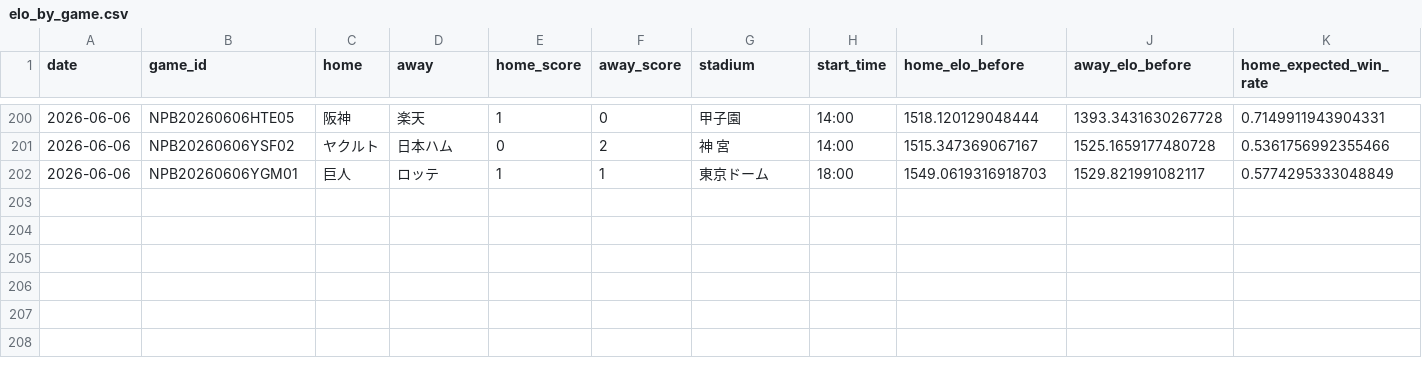
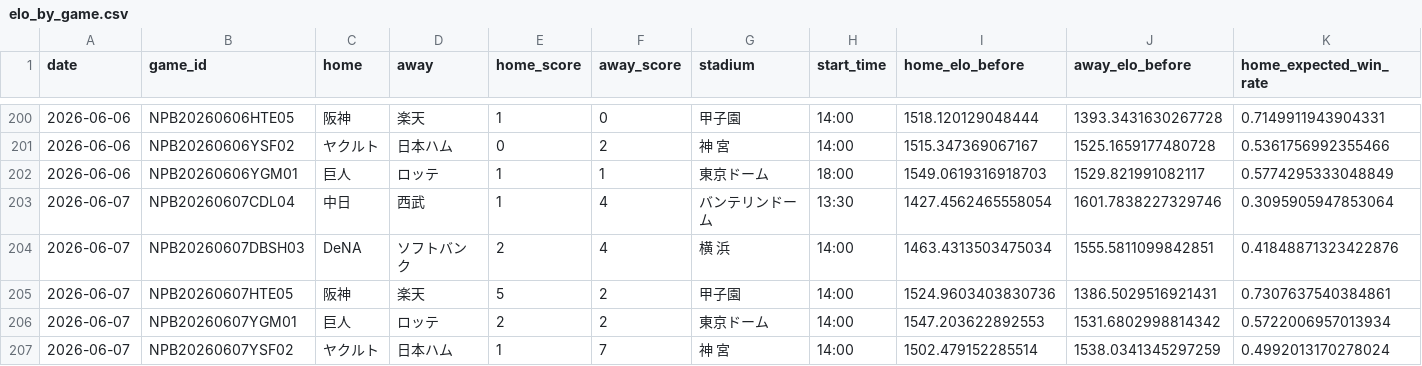
Before and after one commit to hrt2223/npb-elo, a CSV file: npb/2026/output/central/elo_by_game.csv, drawn as a sheet; only a part is shown, gaps mark what is left out; rows hold the shown columns only; the diff names each change by its address in the sheet, - before the commit and + after, or states it on an @@ line.

```diff
--- a/npb/2026/output/central/elo_by_game.csv
+++ b/npb/2026/output/central/elo_by_game.csv
+row 203: 2026-06-07 | NPB20260607CDL04 | 中日 | 西武 | 1 | 4 | バンテリンドーム | 13:30 | 1427.4562465558054 | 1601.7838227329746 | 0.3095905947853064
+row 204: 2026-06-07 | NPB20260607DBSH03 | DeNA | ソフトバンク | 2 | 4 | 横 浜 | 14:00 | 1463.4313503475034 | 1555.5811099842851 | 0.41848871323422876
+row 205: 2026-06-07 | NPB20260607HTE05 | 阪神 | 楽天 | 5 | 2 | 甲子園 | 14:00 | 1524.9603403830736 | 1386.5029516921431 | 0.7307637540384861
+row 206: 2026-06-07 | NPB20260607YGM01 | 巨人 | ロッテ | 2 | 2 | 東京ドーム | 14:00 | 1547.203622892553 | 1531.6802998814342 | 0.5722006957013934
+row 207: 2026-06-07 | NPB20260607YSF02 | ヤクルト | 日本ハム | 1 | 7 | 神 宮 | 14:00 | 1502.479152285514 | 1538.0341345297259 | 0.4992013170278024
```
Also changed, not shown: npb/2026/game_results_jp_2026.csv, npb/2026/output/central/elo_history.csv, 27 other files.
